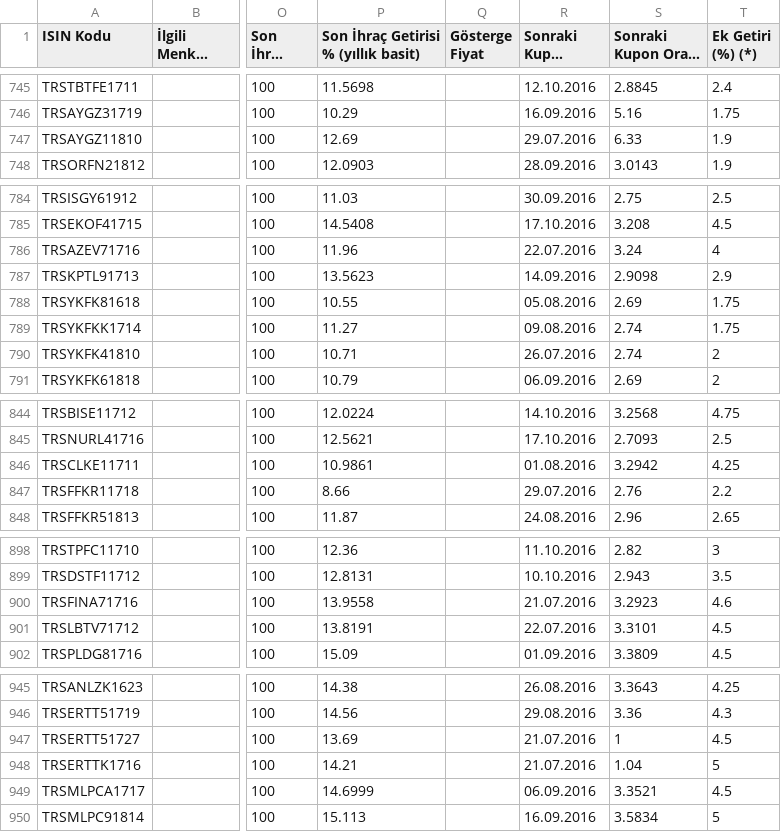
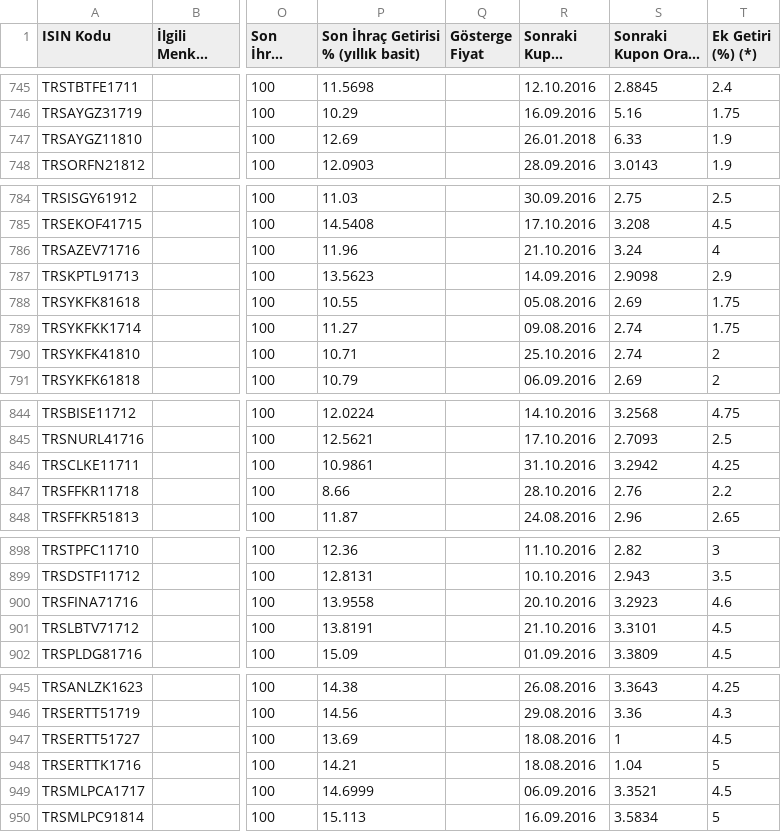
Before and after one commit to martingale/tbliste, a CSV file: tbliste.csv, drawn as a sheet; only a part is shown, gaps mark what is left out; long unchanged cells end in …; the diff covers the shown part only; the diff names each change by its address in the sheet, - before the commit and + after, or states it on an @@ line.

```diff
--- a/tbliste.csv
+++ b/tbliste.csv
-R747 (Sonraki Kupon Tarihi): 29.07.2016
+R747 (Sonraki Kupon Tarihi): 26.01.2018
-R786 (Sonraki Kupon Tarihi): 22.07.2016
+R786 (Sonraki Kupon Tarihi): 21.10.2016
-R790 (Sonraki Kupon Tarihi): 26.07.2016
+R790 (Sonraki Kupon Tarihi): 25.10.2016
-R846 (Sonraki Kupon Tarihi): 01.08.2016
+R846 (Sonraki Kupon Tarihi): 31.10.2016
-R847 (Sonraki Kupon Tarihi): 29.07.2016
+R847 (Sonraki Kupon Tarihi): 28.10.2016
-R900 (Sonraki Kupon Tarihi): 21.07.2016
+R900 (Sonraki Kupon Tarihi): 20.10.2016
-R901 (Sonraki Kupon Tarihi): 22.07.2016
+R901 (Sonraki Kupon Tarihi): 21.10.2016
-R947:R948 (Sonraki Kupon Tarihi): 21.07.2016
+R947:R948 (Sonraki Kupon Tarihi): 18.08.2016
```
Also changed, not shown: 33 edited cells elsewhere in this file, tbliste_WIN1254.csv, 2 other files.
